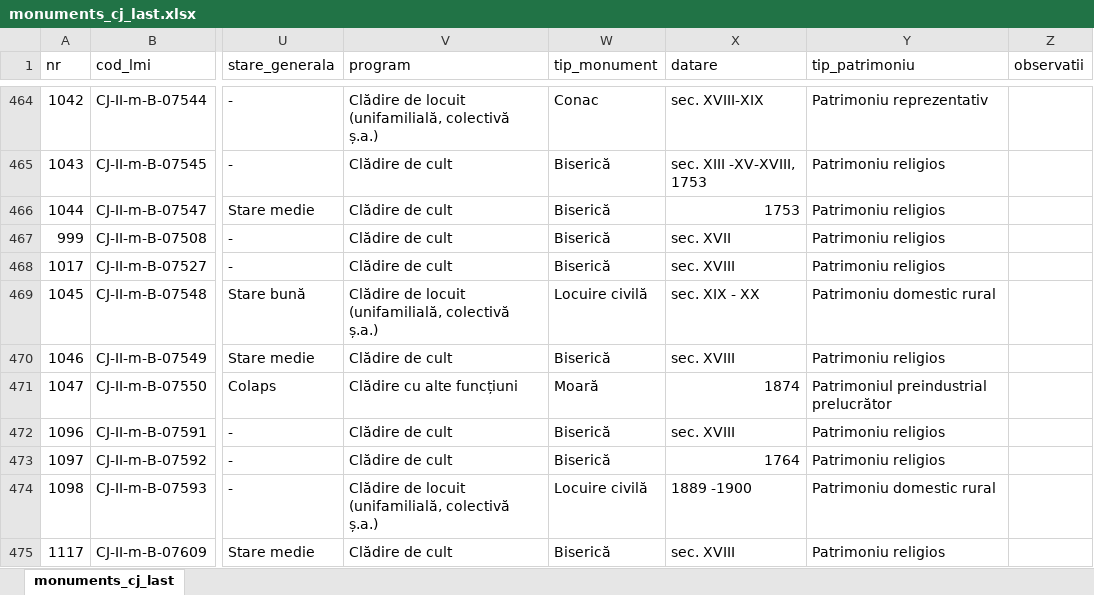
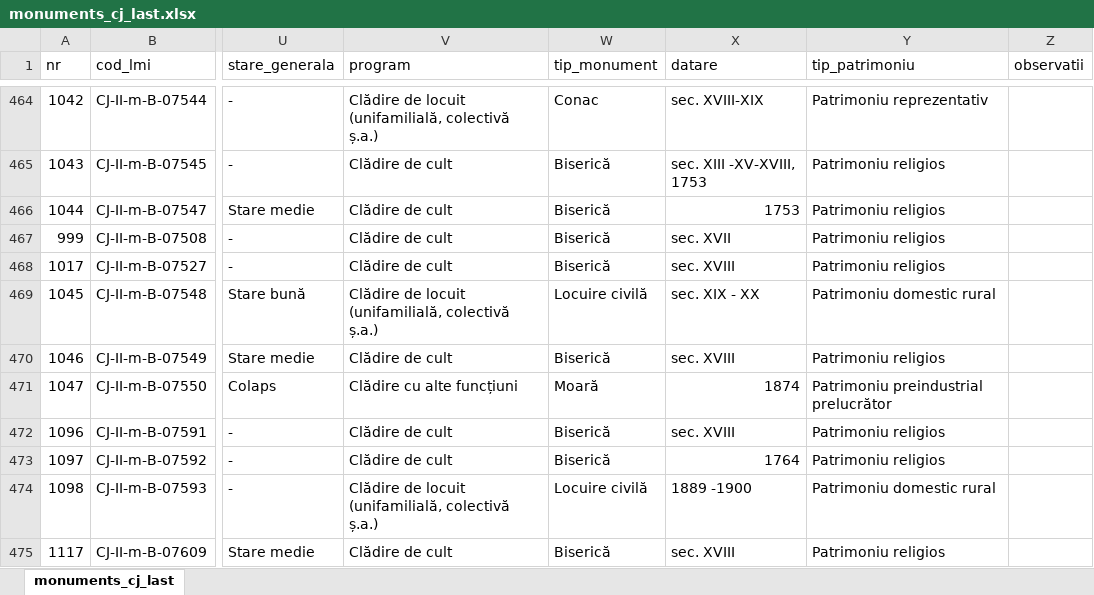
Before and after one commit to alinchis/patjcj, an Excel workbook: server/image-processing/data/monuments_cj_last.xlsx, sheet monuments_cj_last, drawn as a sheet; only a part is shown, gaps mark what is left out; values as stored, in another font and other column widths than the file's, no borders; the diff covers the shown part only; the diff names each change by its address in the sheet, - before the commit and + after, or states it on an @@ line.

Commit message:
corrected monuments CSV file, tip_patrimoniu

```diff
--- a/server/image-processing/data/monuments_cj_last.xlsx (sheet monuments_cj_last)
+++ b/server/image-processing/data/monuments_cj_last.xlsx (sheet monuments_cj_last)
-Y471 (tip_patrimoniu): Patrimoniul preindustrial prelucrător
+Y471 (tip_patrimoniu): Patrimoniu preindustrial prelucrător
```
Also changed, not shown: 33 edited cells elsewhere in this sheet, 3 other files.
